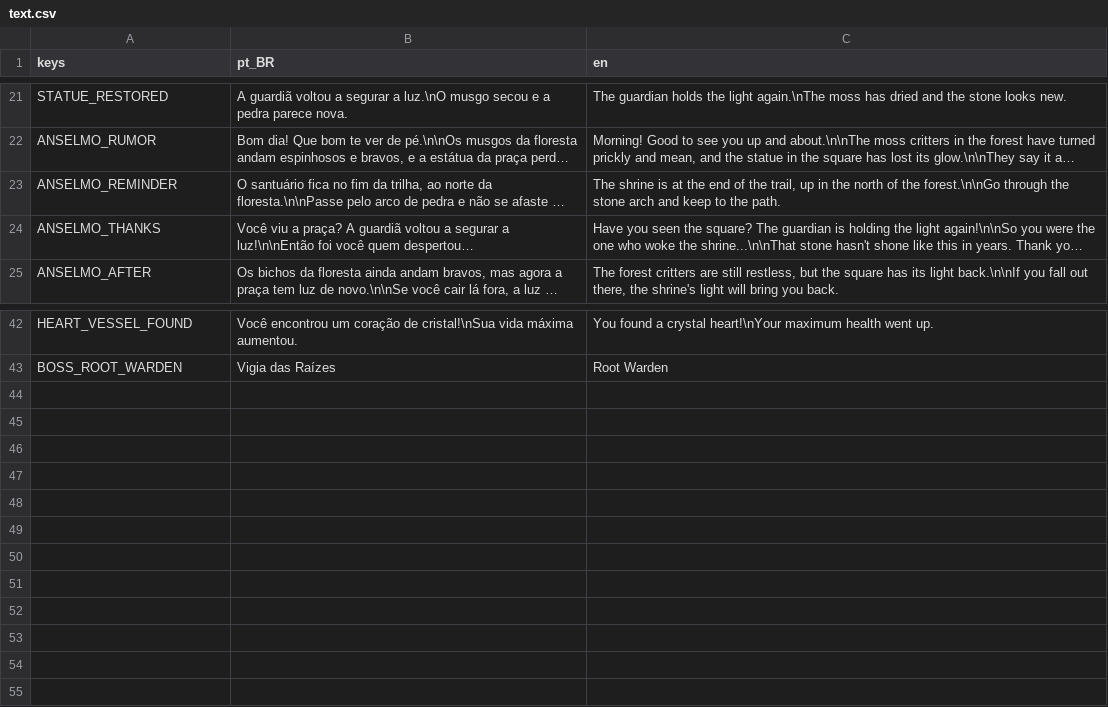
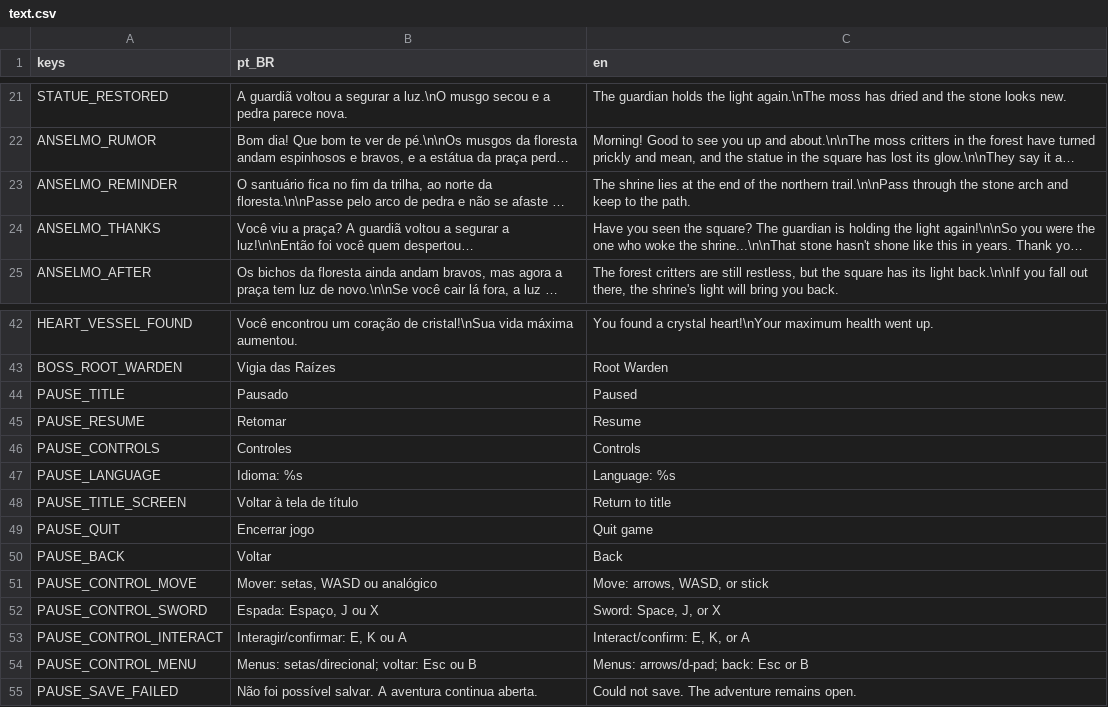
Before and after one commit to Jovinull/Ardovel, a CSV file: locale/text.csv, drawn as a sheet; only a part is shown, gaps mark what is left out; long unchanged cells end in …; the diff names each change by its address in the sheet, - before the commit and + after, or states it on an @@ line.

Commit message:
Add a safe in-game pause menu

```diff
--- a/locale/text.csv
+++ b/locale/text.csv
-C23 (en): The shrine is at the end of the trail, up in the north of the forest.\n\nGo through the…
+C23 (en): The shrine lies at the end of the northern trail.\n\nPass through the…
+row 44: PAUSE_TITLE | Pausado | Paused
+row 45: PAUSE_RESUME | Retomar | Resume
+row 46: PAUSE_CONTROLS | Controles | Controls
+row 47: PAUSE_LANGUAGE | Idioma: %s | Language: %s
+row 48: PAUSE_TITLE_SCREEN | Voltar à tela de título | Return to title
+row 49: PAUSE_QUIT | Encerrar jogo | Quit game
+row 50: PAUSE_BACK | Voltar | Back
+row 51: PAUSE_CONTROL_MOVE | Mover: setas, WASD ou analógico | Move: arrows, WASD, or stick
+row 52: PAUSE_CONTROL_SWORD | Espada: Espaço, J ou X | Sword: Space, J, or X
+row 53: PAUSE_CONTROL_INTERACT | Interagir/confirmar: E, K ou A | Interact/confirm: E, K, or A
+row 54: PAUSE_CONTROL_MENU | Menus: setas/direcional; voltar: Esc ou B | Menus: arrows/d-pad; back: Esc or B
+row 55: PAUSE_SAVE_FAILED | Não foi possível salvar. A aventura continua aberta. | Could not save. The adventure remains open.
```
Also changed, not shown: 10 other files.
